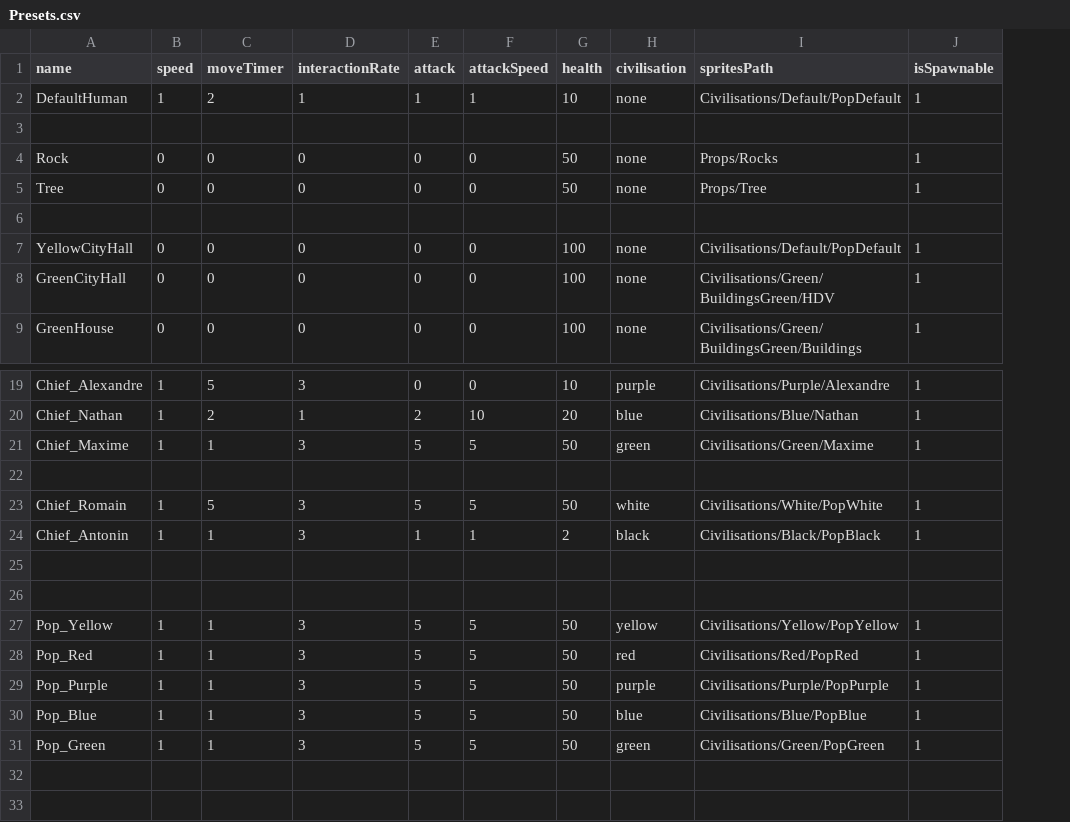
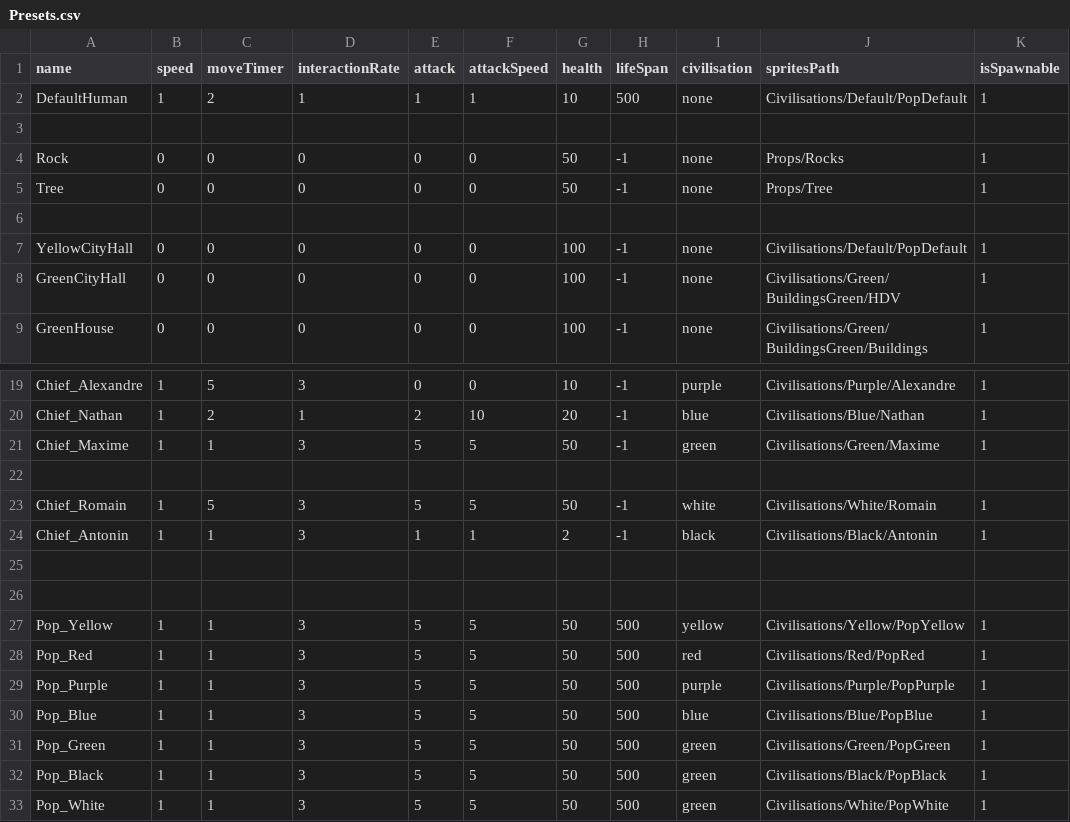
Before and after one commit to Maxime-juncker/HumanSI, a CSV file: Assets/Presets/Presets.csv, drawn as a sheet; only a part is shown, gaps mark what is left out; addresses are those after the commit; the diff names each change by its address in the sheet, - before the commit and + after, or states it on an @@ line.

```diff
--- a/Assets/Presets/Presets.csv
+++ b/Assets/Presets/Presets.csv
+column H (lifeSpan), rows 2-9: 500 |  | -1 | -1 |  | -1 | -1 | -1; rows 19-31: -1 | -1 | -1 |  | -1 | -1 |  |  | 500 | 500 | 500 | 500 | 500
-J23 (spritesPath): Civilisations/White/PopWhite
+J23 (spritesPath): Civilisations/White/Romain
-J24 (spritesPath): Civilisations/Black/PopBlack
+J24 (spritesPath): Civilisations/Black/Antonin
+row 32: Pop_Black | 1 | 1 | 3 | 5 | 5 | 50 | 500 | green | Civilisations/Black/PopBlack | 1
+row 33: Pop_White | 1 | 1 | 3 | 5 | 5 | 50 | 500 | green | Civilisations/White/PopWhite | 1
```
Also changed, not shown: Assets/Presets/Civilisation.csv, 16 other files.
